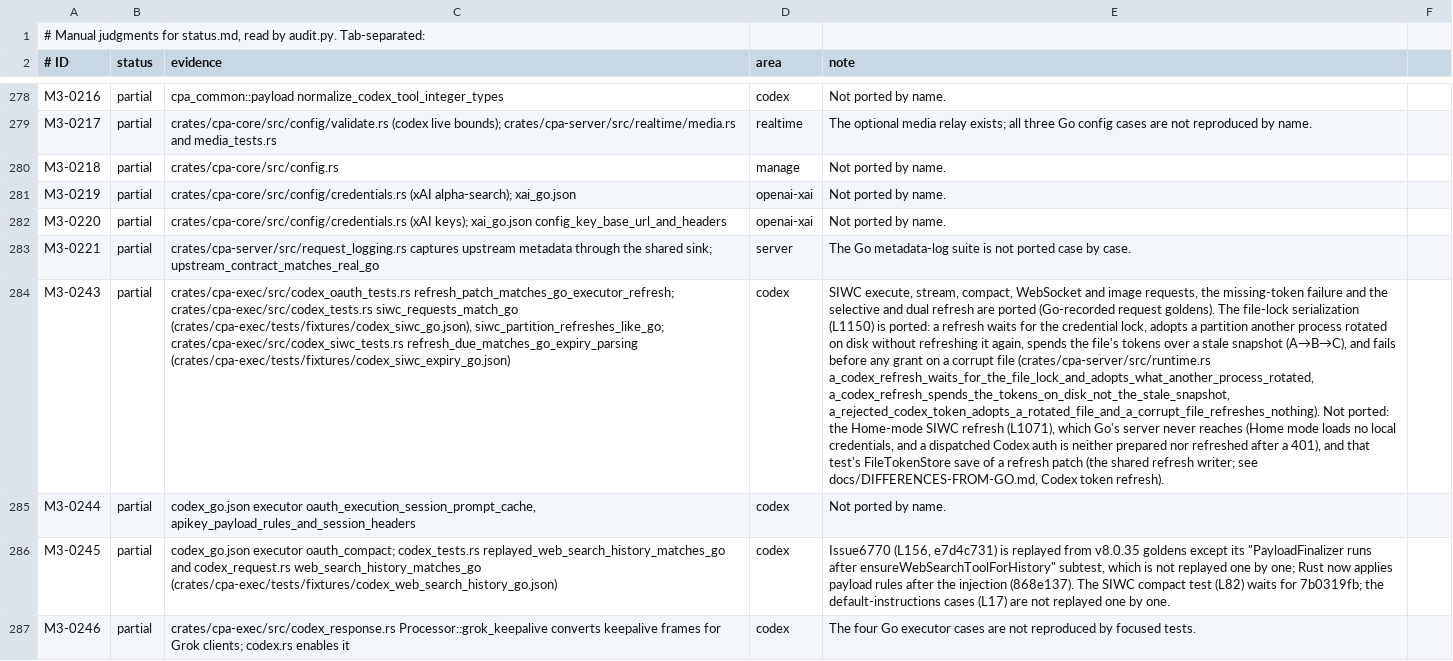
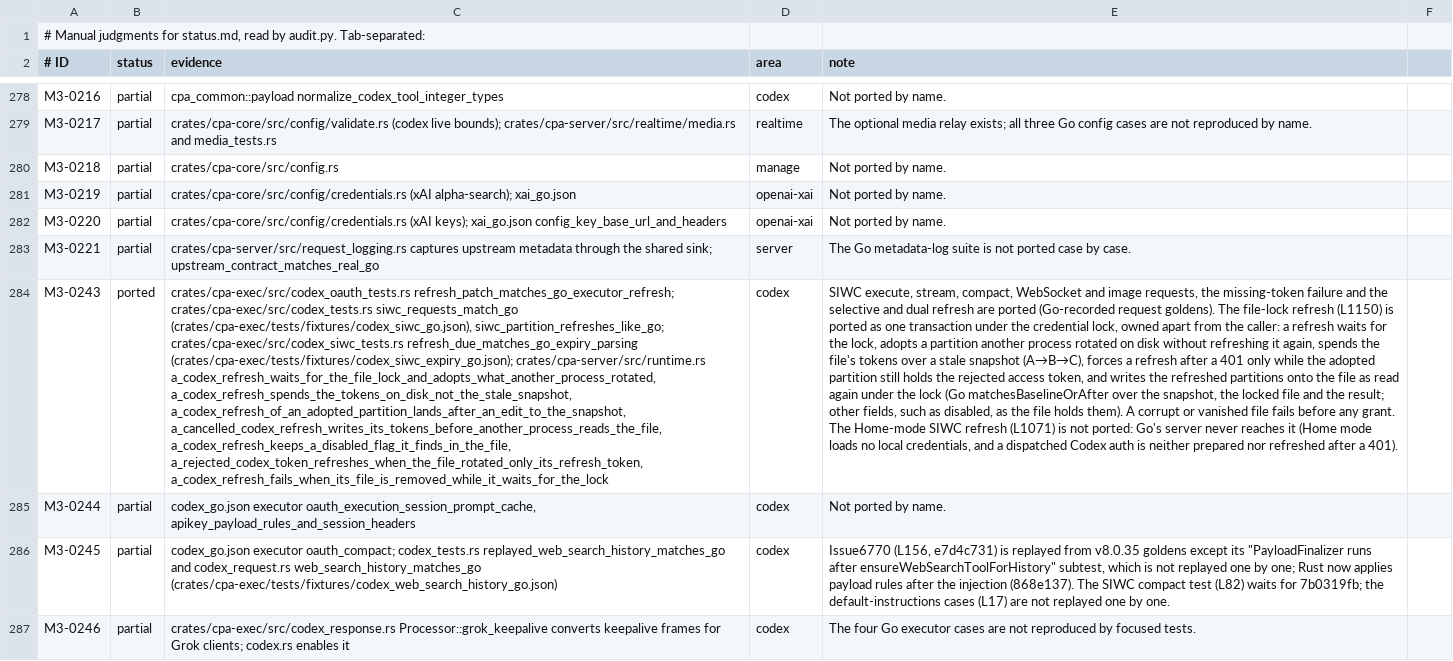
Before and after one commit to vayungodara/cliproxy-rs, a TSV file: docs/parity-audit/manual.tsv, drawn as a sheet; only a part is shown, gaps mark what is left out; the diff names each change by its address in the sheet, - before the commit and + after, or states it on an @@ line.

Commit message:
Codex: refresh a credential file as one transaction under its lock
Go refreshLocked and PersistCodexAuthFile, on master's commit_refresh shape:

- A spawned task owns the preparation lock, the file's credential lock, the
  read under it, the grants and the write, so a cancelled caller cannot release
  the lock while a grant is in flight and strand the new tokens.
- The result is a partition-scoped patch (Go CredentialRefreshPatch) applied to
  the file as read again under the lock: each partition over the locked file's,
  the snapshot's or its own version (matchesBaselineOrAfter), every other field,
  disabled included, as the file holds it. The written document is published as
  the credential's metadata.
- After a 401, the partition requests use is forced only while the adopted copy
  still holds the rejected access token; a rotated refresh token alone does not
  replace it.
- A file that vanished while the refresh waited for the lock fails, as in Go.

The DIFFERENCES entry for the file write goes; 7b0319fb is ported apart from the
Home-mode SIWC refresh, which Go's server never reaches.

Amp-Thread-ID: https://ampcode.com/threads/T-01a167b0-b88b-7356-a3c7-a0c53c65292b
Co-authored-by: Amp <amp@ampcode.com>

```diff
--- a/docs/parity-audit/manual.tsv
+++ b/docs/parity-audit/manual.tsv
-B284 (status): partial
+B284 (status): ported
-C284 (evidence): …crates/cpa-exec/src/codex_siwc_tests.rs refresh_due_matches_go_expiry_parsing (crates/cpa-exec/tests/fixtures/codex_siwc_expiry_go.json)
+C284 (evidence): …crates/cpa-exec/src/codex_siwc_tests.rs refresh_due_matches_go_expiry_parsing (crates/cpa-exec/tests/fixtures/codex_siwc_expiry_go.json); crates/cpa-server/src/runtime.rs a_codex_refresh_waits_for_the_file_lock_and_adopts_what_another_process_rotated, a_codex_refresh_spends_the_tokens_on_disk_not_the_stale_snapshot, a_codex_refresh_of_an_adopted_partition_lands_after_an_edit_to_the_snapshot, a_cancelled_codex_refresh_writes_its_tokens_before_another_process_reads_the_file, a_codex_refresh_keeps_a_disabled_flag_it_finds_in_the_file, a_rejected_codex_token_refreshes_when_the_file_rotated_only_its_refresh_token, a_codex_refresh_fails_when_its_file_is_removed_while_it_waits_for_the_lock
-E284 (note): …The file-lock serialization (L1150) is ported: a refresh waits for the credential lock, adopts a partition another process rotated on disk without refreshing it again, spends the file's tokens over a stale snapshot (A→B→C), and fails before any grant on a corrupt file (crates/cpa-server/src/runtime.rs a_codex_refresh_waits_for_the_file_lock_and_adopts_what_another_process_rotated, a_codex_refresh_spends_the_tokens_on_disk_not_the_stale_snapshot, a_rejected_codex_token_adopts_a_rotated_file_and_a_corrupt_file_refreshes_nothing). Not ported: the Home-mode SIWC refresh (L1071), which Go's server never reaches (Home mode loads no local credentials, and a dispatched Codex auth is neither prepared nor refreshed after a 401), and that test's FileTokenStore save of a refresh patch (the shared refresh writer; see docs/DIFFERENCES-FROM-GO.md, Codex token refresh).
+E284 (note): …The file-lock refresh (L1150) is ported as one transaction under the credential lock, owned apart from the caller: a refresh waits for the lock, adopts a partition another process rotated on disk without refreshing it again, spends the file's tokens over a stale snapshot (A→B→C), forces a refresh after a 401 only while the adopted partition still holds the rejected access token, and writes the refreshed partitions onto the file as read again under the lock (Go matchesBaselineOrAfter over the snapshot, the locked file and the result; other fields, such as disabled, as the file holds them). A corrupt or vanished file fails before any grant. The Home-mode SIWC refresh (L1071) is not ported: Go's server never reaches it (Home mode loads no local credentials, and a dispatched Codex auth is neither prepared nor refreshed after a 401).
```
Also changed, not shown: 6 other files.
